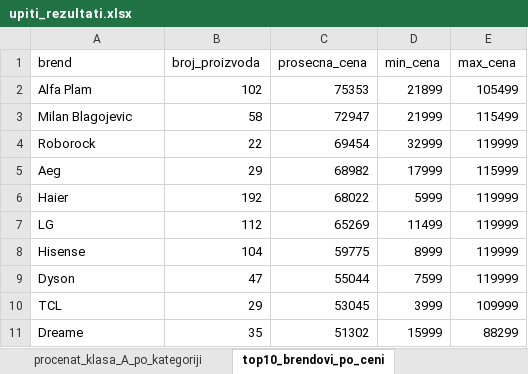
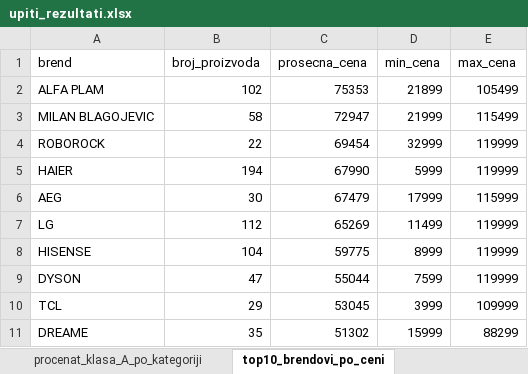
Before and after one commit to MegatronJeremy/Sea-Of-Sorrow, an Excel workbook: izvestaj/upiti_rezultati.xlsx, sheet top10_brendovi_po_ceni, drawn as a sheet; values as stored, in another font and other column widths than the file's, no borders; removed rows and columns are numbered as before the commit, all else as after; the diff names each change by its address in the sheet, - before the commit and + after, or states it on an @@ line.

```diff
--- a/izvestaj/upiti_rezultati.xlsx (sheet top10_brendovi_po_ceni)
+++ b/izvestaj/upiti_rezultati.xlsx (sheet top10_brendovi_po_ceni)
-A2 (brend): Alfa Plam
+A2 (brend): ALFA PLAM
-A3 (brend): Milan Blagojevic
+A3 (brend): MILAN BLAGOJEVIC
-A4 (brend): Roborock
+A4 (brend): ROBOROCK
-row 5: Aeg | 29 | 68982 | 17999 | 115999
-row 6: Haier | 192 | 68022 | 5999 | 119999
+row 5: HAIER | 194 | 67990 | 5999 | 119999
+row 6: AEG | 30 | 67479 | 17999 | 115999
-A8 (brend): Hisense
+A8 (brend): HISENSE
-A9 (brend): Dyson
+A9 (brend): DYSON
-A11 (brend): Dreame
+A11 (brend): DREAME
```
Also changed, not shown: sheet top10_brendovi, sheet top30_televizori_cena, 6 other files.
